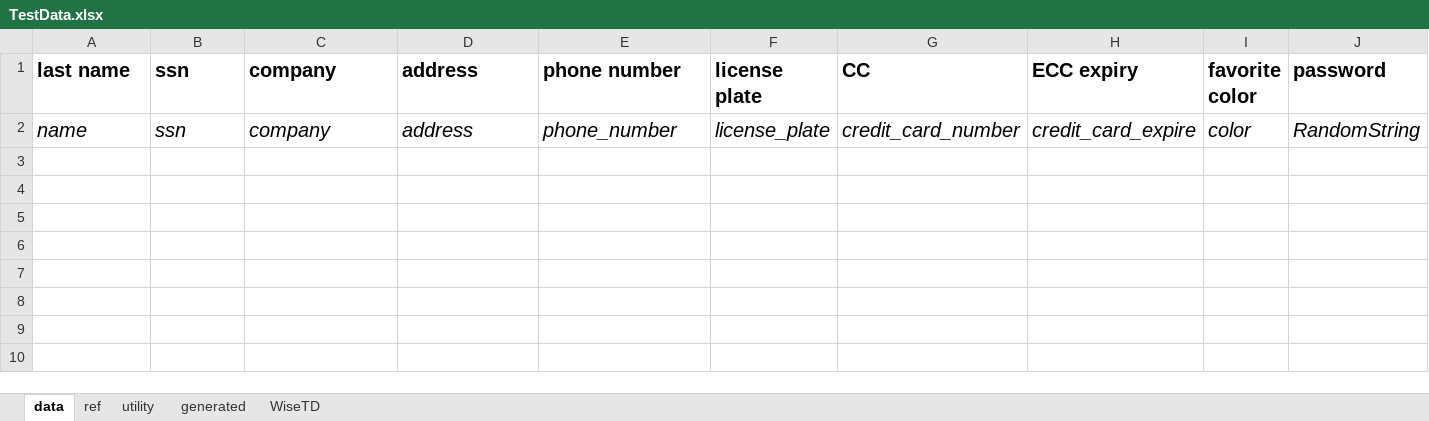
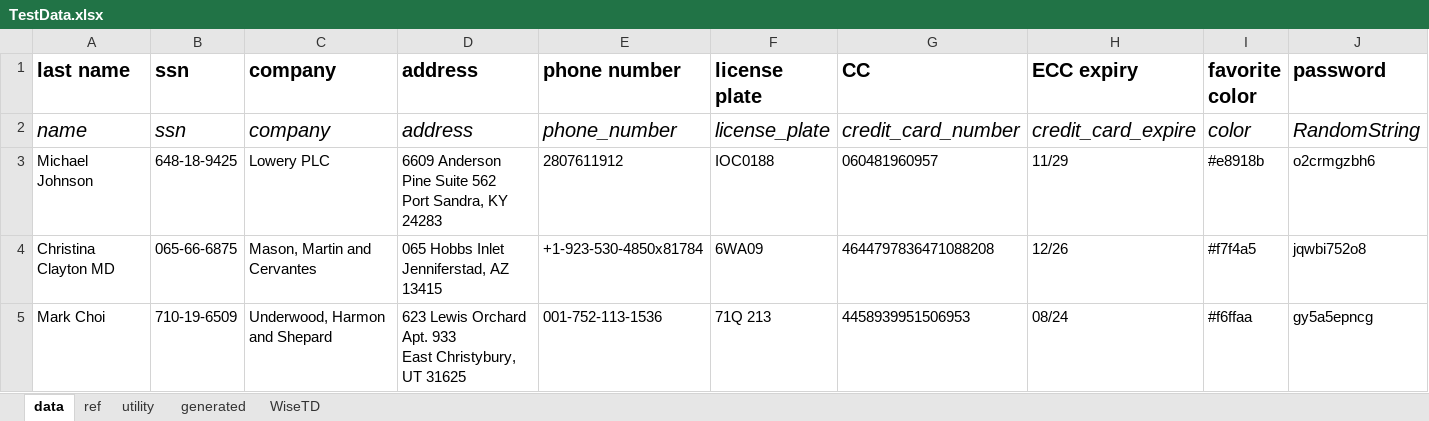
Before and after one commit to pkartashov/WiseTestData, an Excel workbook: TestData.xlsx, sheet data, drawn as a sheet; only a part is shown; values as stored, in another font and other column widths than the file's, no borders; rows hold the shown columns only; ↵ is a line break in a cell; the diff names each change by its address in the sheet, - before the commit and + after, or states it on an @@ line.

```diff
--- a/TestData.xlsx (sheet data)
+++ b/TestData.xlsx (sheet data)
+row 3: Michael Johnson | 648-18-9425 | Lowery PLC | 6609 Anderson Pine Suite 562 ↵ Port Sandra, KY 24283 | 2807611912 | IOC0188 | 060481960957 | 11/29 | #e8918b | o2crmgzbh6
+row 4: Christina Clayton MD | 065-66-6875 | Mason, Martin and Cervantes | 065 Hobbs Inlet ↵ Jenniferstad, AZ 13415 | +1-923-530-4850x81784 | 6WA09 | 4644797836471088208 | 12/26 | #f7f4a5 | jqwbi752o8
+row 5: Mark Choi | 710-19-6509 | Underwood, Harmon and Shepard | 623 Lewis Orchard Apt. 933 ↵ East Christybury, UT 31625 | 001-752-113-1536 | 71Q 213 | 4458939951506953 | 08/24 | #f6ffaa | gy5a5epncg
```
Also changed, not shown: sheet WiseTD, sheet generated, sheet ref.
